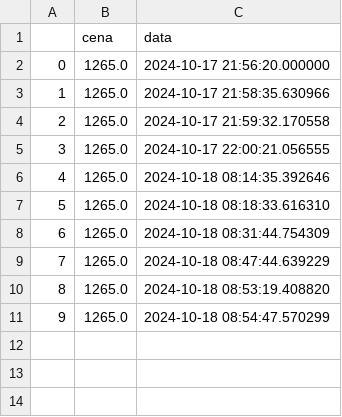
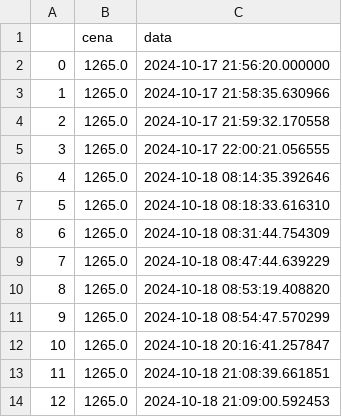
Before and after one commit to kurczakooo/PriceScraper, a CSV file: data/samsung_g5_price_history.csv (was samsung_g5_price_history.csv), drawn as a sheet; the diff names each change by its address in the sheet, - before the commit and + after, or states it on an @@ line.

```diff
--- a/samsung_g5_price_history.csv
+++ b/data/samsung_g5_price_history.csv
+row 12: 10 | 1265.0 | 2024-10-18 20:16:41.257847
+row 13: 11 | 1265.0 | 2024-10-18 21:08:39.661851
+row 14: 12 | 1265.0 | 2024-10-18 21:09:00.592453
```
Also changed, not shown: 1 other file.
